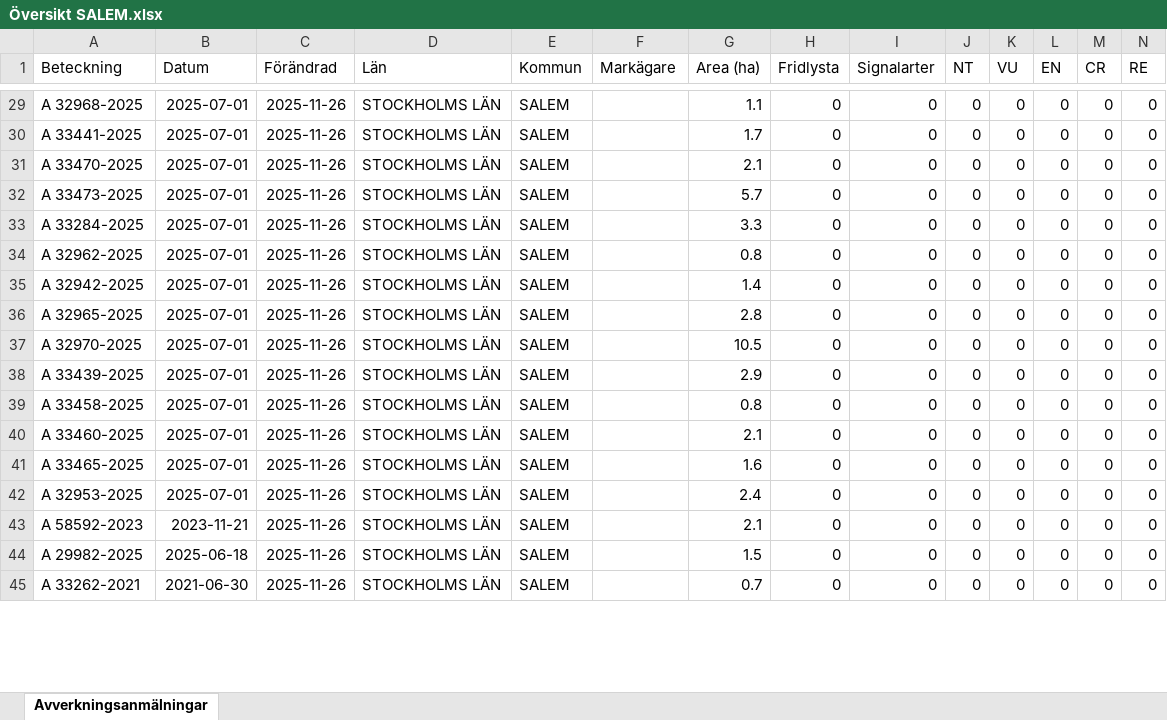
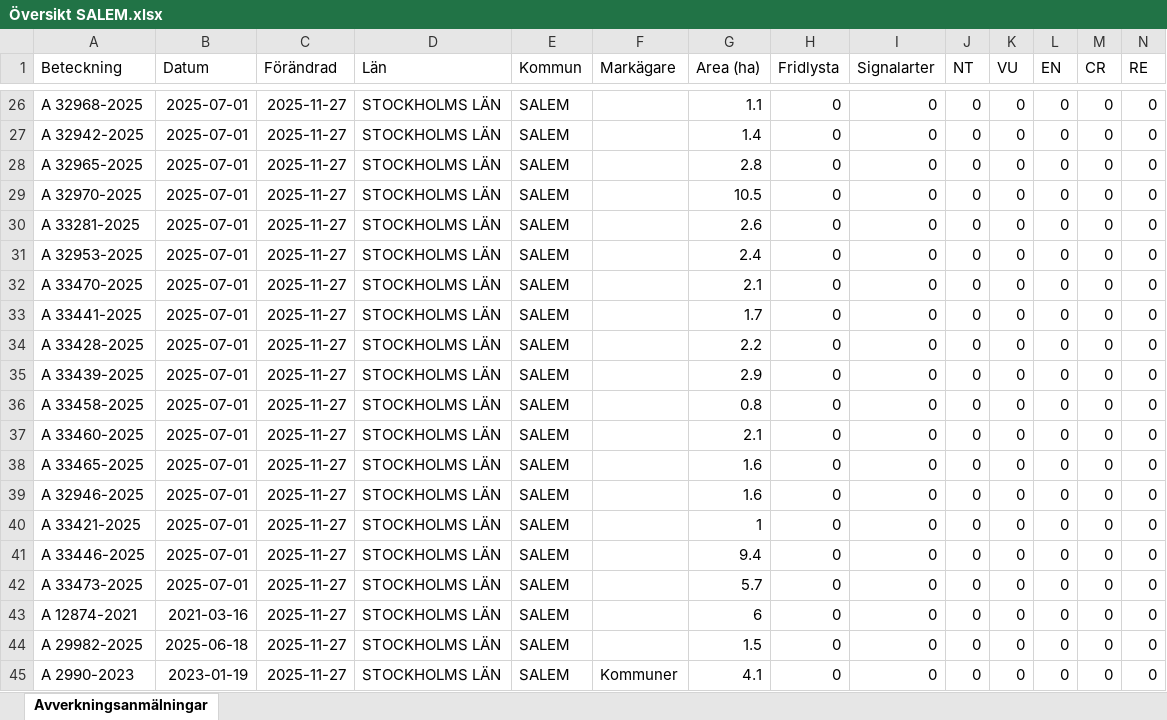
Before and after one commit to klasma/Logging_0128, an Excel workbook: Översikt SALEM.xlsx, sheet Avverkningsanmälningar, drawn as a sheet; only a part is shown, gaps mark what is left out; values as stored, in another font and other column widths than the file's, no borders; addresses are those after the commit; rows hold the shown columns only; the diff covers the shown part only; the diff names each change by its address in the sheet, - before the commit and + after, or states it on an @@ line.

```diff
--- a/Översikt SALEM.xlsx (sheet Avverkningsanmälningar)
+++ b/Översikt SALEM.xlsx (sheet Avverkningsanmälningar)
-C26:C39 (Förändrad): 2025-11-26
+C26:C39 (Förändrad): 2025-11-27
-A27 (Beteckning): A 33441-2025
+A27 (Beteckning): A 32942-2025
-G27 (Area (ha)): 1.7
+G27 (Area (ha)): 1.4
-A28 (Beteckning): A 33470-2025
+A28 (Beteckning): A 32965-2025
-G28 (Area (ha)): 2.1
+G28 (Area (ha)): 2.8
-A29 (Beteckning): A 33473-2025
+A29 (Beteckning): A 32970-2025
-G29 (Area (ha)): 5.7
+G29 (Area (ha)): 10.5
-A30 (Beteckning): A 33284-2025
+A30 (Beteckning): A 33281-2025
-G30 (Area (ha)): 3.3
+G30 (Area (ha)): 2.6
-A31 (Beteckning): A 32962-2025
+A31 (Beteckning): A 32953-2025
-G31 (Area (ha)): 0.8
+G31 (Area (ha)): 2.4
-A32 (Beteckning): A 32942-2025
+A32 (Beteckning): A 33470-2025
-G32 (Area (ha)): 1.4
+G32 (Area (ha)): 2.1
-A33 (Beteckning): A 32965-2025
+A33 (Beteckning): A 33441-2025
-G33 (Area (ha)): 2.8
+G33 (Area (ha)): 1.7
-A34 (Beteckning): A 32970-2025
+A34 (Beteckning): A 33428-2025
-G34 (Area (ha)): 10.5
+G34 (Area (ha)): 2.2
-A39 (Beteckning): A 32953-2025
+A39 (Beteckning): A 32946-2025
-G39 (Area (ha)): 2.4
+G39 (Area (ha)): 1.6
+row 40: A 33421-2025 | 2025-07-01 | 2025-11-27 | STOCKHOLMS LÄN | SALEM |  | 1 | 0 | 0 | 0 | 0 | 0 | 0 | 0
+row 41: A 33446-2025 | 2025-07-01 | 2025-11-27 | STOCKHOLMS LÄN | SALEM |  | 9.4 | 0 | 0 | 0 | 0 | 0 | 0 | 0
+row 42: A 33473-2025 | 2025-07-01 | 2025-11-27 | STOCKHOLMS LÄN | SALEM |  | 5.7 | 0 | 0 | 0 | 0 | 0 | 0 | 0
-A43 (Beteckning): A 58592-2023
+A43 (Beteckning): A 12874-2021
-B43 (Datum): 2023-11-21
+B43 (Datum): 2021-03-16
-C43:C45 (Förändrad): 2025-11-26
+C43:C45 (Förändrad): 2025-11-27
-G43 (Area (ha)): 2.1
+G43 (Area (ha)): 6
-A45 (Beteckning): A 33262-2021
+A45 (Beteckning): A 2990-2023
-B45 (Datum): 2021-06-30
+B45 (Datum): 2023-01-19
-F45 (Markägare): (empty)
+F45 (Markägare): Kommuner
-G45 (Area (ha)): 0.7
+G45 (Area (ha)): 4.1
```
Also changed, not shown: 3 added rows, 6 removed rows and 65 edited cells elsewhere in this sheet, artfynd/A 2987-2023 artfynd.xlsx, artfynd/A 2992-2023 artfynd.xlsx, 53 other files.
